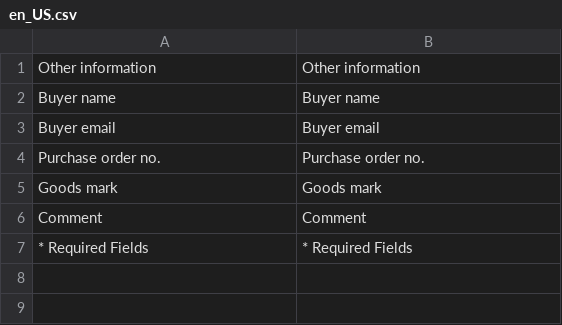
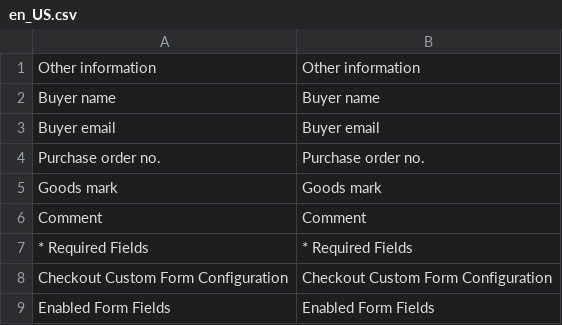
Before and after one commit to sbodak/magento2-checkout-custom-form, a CSV file: i18n/en_US.csv, drawn as a sheet.

Commit message:
Added strings to translation file

```diff
--- a/i18n/en_US.csv
+++ b/i18n/en_US.csv
@@ -7 +7,3 @@
 "* Required Fields","* Required Fields"
+"Checkout Custom Form Configuration","Checkout Custom Form Configuration"
+"Enabled Form Fields","Enabled Form Fields"
```
